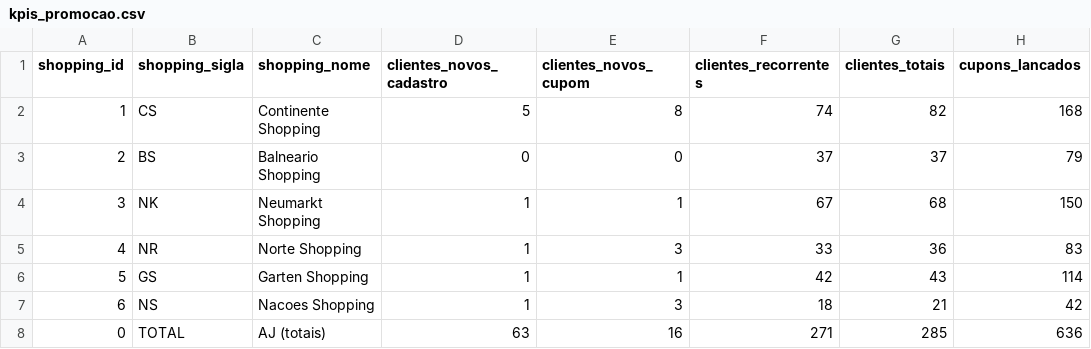
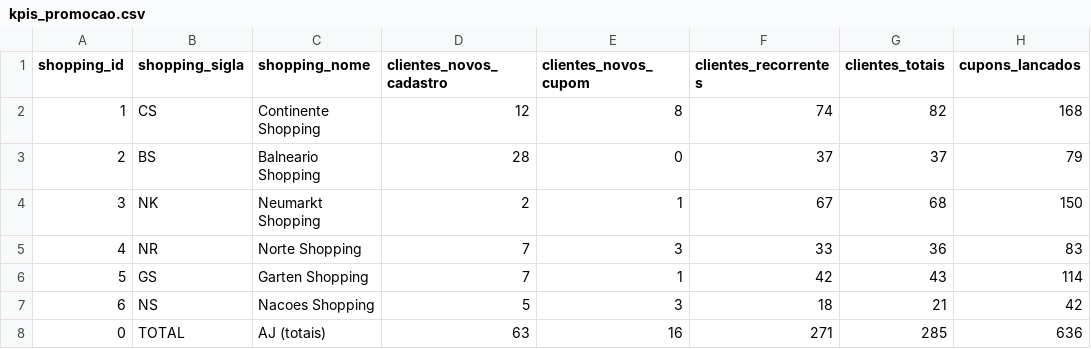
Before and after one commit to grupoalmeidajunior/promocoes-report, a CSV file: dados/kpis_promocao.csv, drawn as a sheet; only a part is shown; the diff names each change by its address in the sheet, - before the commit and + after, or states it on an @@ line.

```diff
--- a/dados/kpis_promocao.csv
+++ b/dados/kpis_promocao.csv
-D2 (clientes_novos_cadastro): 5
+D2 (clientes_novos_cadastro): 12
-D3 (clientes_novos_cadastro): 0
+D3 (clientes_novos_cadastro): 28
-D4 (clientes_novos_cadastro): 1
+D4 (clientes_novos_cadastro): 2
-D5:D6 (clientes_novos_cadastro): 1
+D5:D6 (clientes_novos_cadastro): 7
-D7 (clientes_novos_cadastro): 1
+D7 (clientes_novos_cadastro): 5
```
Also changed, not shown: 2 other files.
